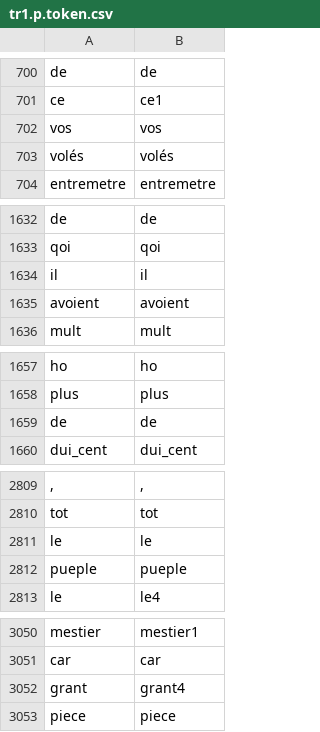
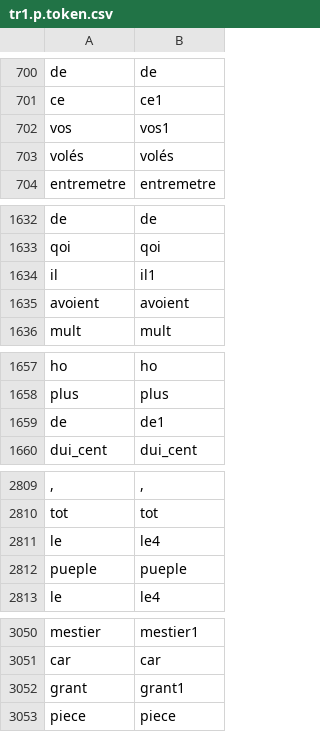
Before and after one commit to mmaterni/ula2, a CSV file: ula_data/data/tr1.p.token.csv, drawn as a sheet; only a part is shown, gaps mark what is left out; removed rows and columns are numbered as before the commit, all else as after; the diff covers the shown part only; the diff names each change by its address in the sheet, - before the commit and + after, or states it on an @@ line.

```diff
--- a/ula_data/data/tr1.p.token.csv
+++ b/ula_data/data/tr1.p.token.csv
-row 702: vos | vos
+row 702: vos | vos1
-row 1634: il | il
+row 1634: il | il1
-row 1659: de | de
+row 1659: de | de1
-row 2811: le | le
+row 2811: le | le4
-row 3052: grant | grant4
+row 3052: grant | grant1
```
Also changed, not shown: 16 added rows, 16 removed rows and 2 edited cells elsewhere in this file, 12 other files.
